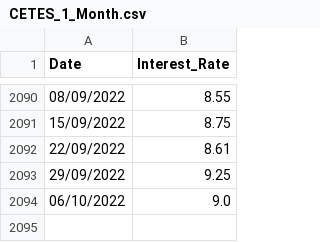
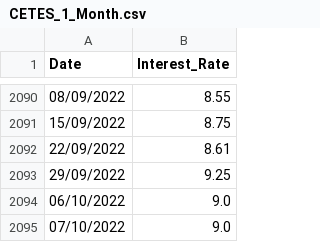
Before and after one commit to eniotnaCDMX/CETES_Directo_Data, a CSV file: CETES_1_Month.csv, drawn as a sheet; only a part is shown, gaps mark what is left out; the diff names each change by its address in the sheet, - before the commit and + after, or states it on an @@ line.

Commit message:
Value from 07/10/2022 added

```diff
--- a/CETES_1_Month.csv
+++ b/CETES_1_Month.csv
+row 2095: 07/10/2022 | 9.0
```
